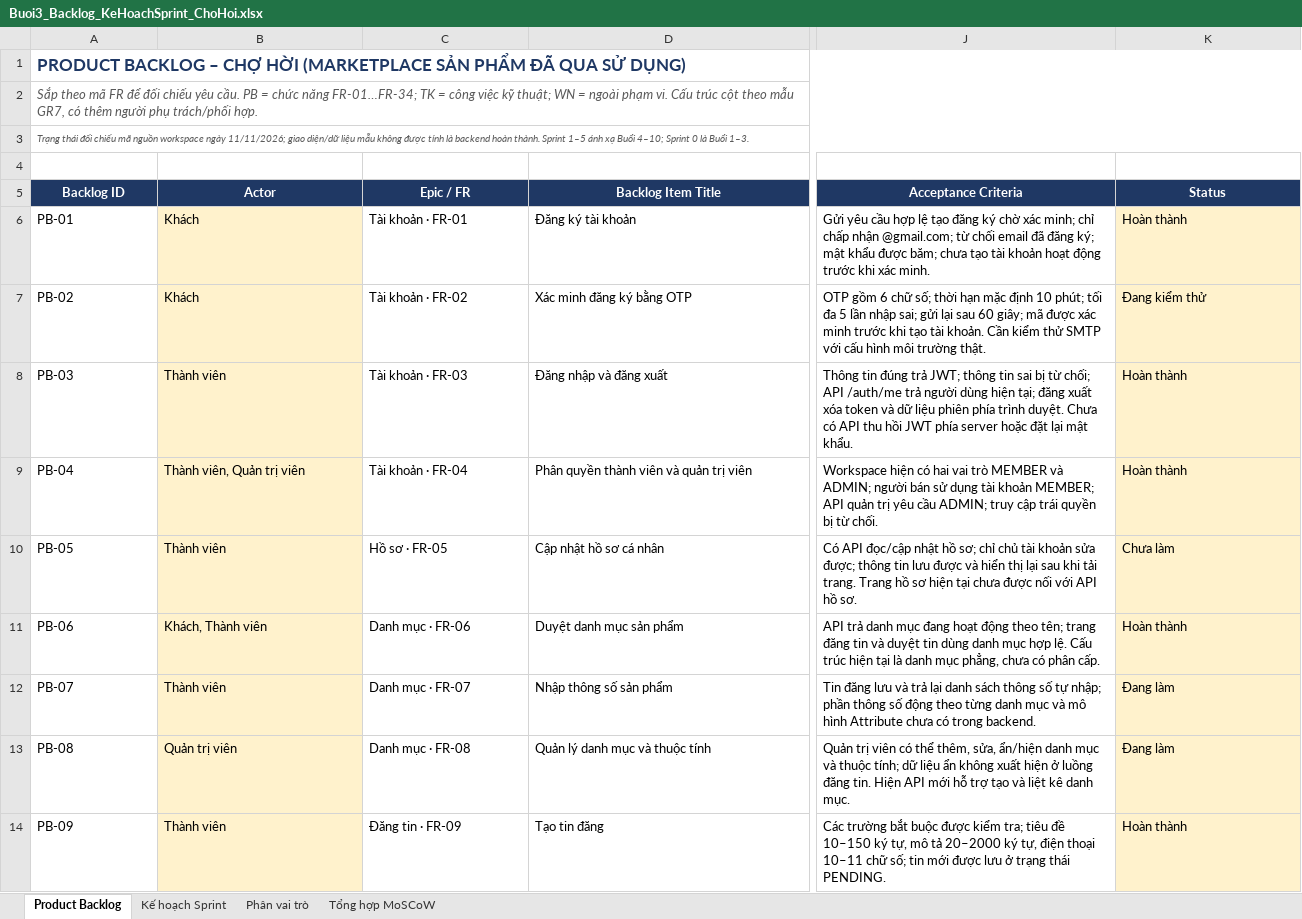
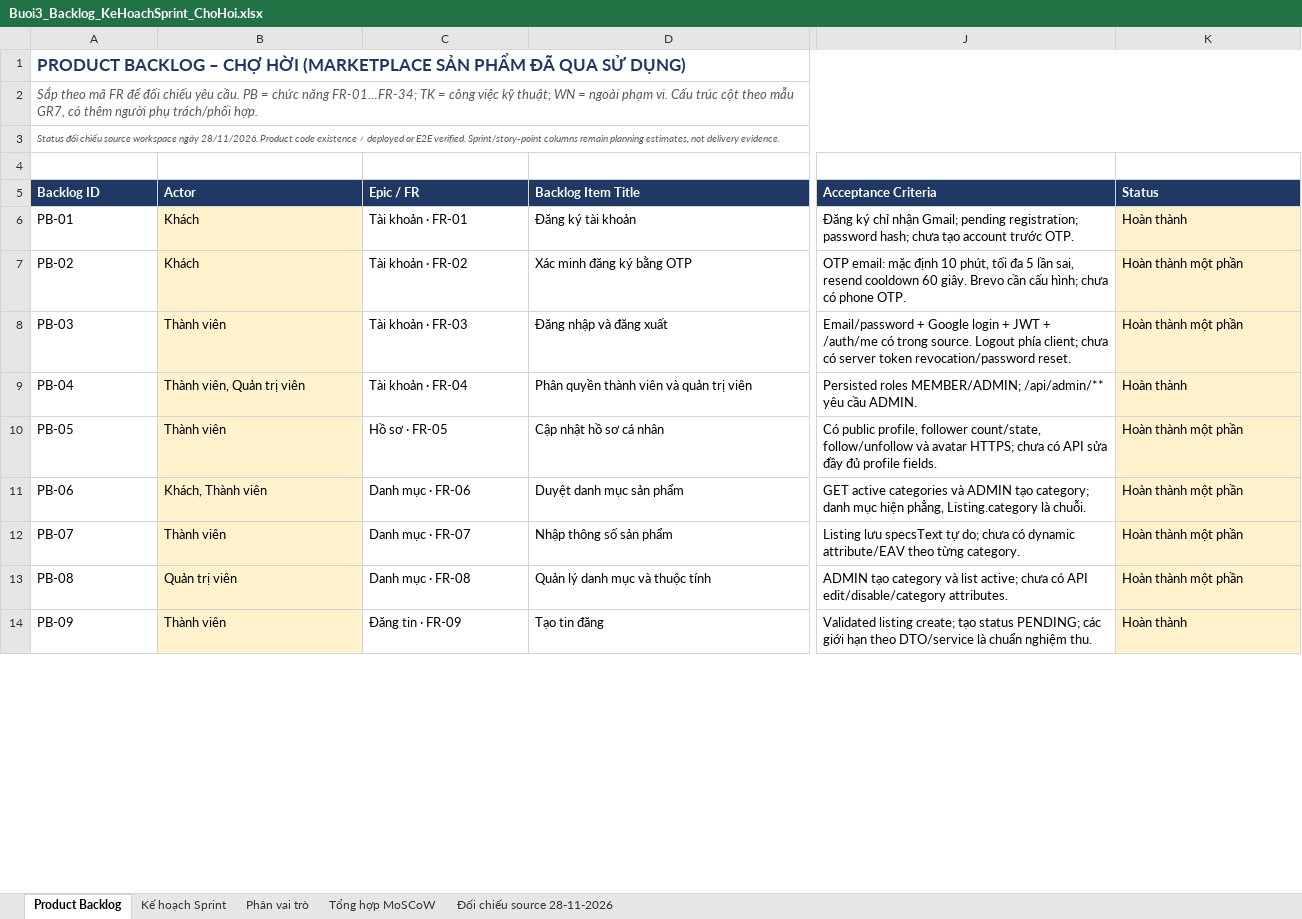
Before and after one commit to long191105/student-parttime-marketplace, an Excel workbook: docs/Buoi3_Backlog_KeHoachSprint_ChoHoi.xlsx, sheet Product Backlog, drawn as a sheet; only a part is shown, gaps mark what is left out; values as stored, in another font and other column widths than the file's, no borders; conditional formats not drawn; the diff covers the shown part only; the diff names each change by its address in the sheet, - before the commit and + after, or states it on an @@ line.

Commit message:
update báo cáo vi phạm và tài liệu docs

```diff
--- a/docs/Buoi3_Backlog_KeHoachSprint_ChoHoi.xlsx (sheet Product Backlog)
+++ b/docs/Buoi3_Backlog_KeHoachSprint_ChoHoi.xlsx (sheet Product Backlog)
+sheet tab: Đối chiếu source 28-11-2026
-A3 (Backlog ID): Trạng thái đối chiếu mã nguồn workspace ngày 11/11/2026; giao diện/dữ liệu mẫu không được tính là backend hoàn thành. Sprint 1–5 ánh xạ Buổi 4–10; Sprint 0 là Buổi 1–3.
+A3 (Backlog ID): Status đối chiếu source workspace ngày 28/11/2026. Product code existence ≠ deployed or E2E verified. Sprint/story-point columns remain planning estimates, not delivery evidence.
-A5:K5 alignment: center
+A5:K5 alignment: left
-J6 (Acceptance Criteria): Gửi yêu cầu hợp lệ tạo đăng ký chờ xác minh; chỉ chấp nhận @gmail.com; từ chối email đã đăng ký; mật khẩu được băm; chưa tạo tài khoản hoạt động trước khi xác minh.
+J6 (Acceptance Criteria): Đăng ký chỉ nhận Gmail; pending registration; password hash; chưa tạo account trước OTP.
-J7 (Acceptance Criteria): OTP gồm 6 chữ số; thời hạn mặc định 10 phút; tối đa 5 lần nhập sai; gửi lại sau 60 giây; mã được xác minh trước khi tạo tài khoản. Cần kiểm thử SMTP với cấu hình môi trường thật.
+J7 (Acceptance Criteria): OTP email: mặc định 10 phút, tối đa 5 lần sai, resend cooldown 60 giây. Brevo cần cấu hình; chưa có phone OTP.
-K7 (Status): Đang kiểm thử
+K7 (Status): Hoàn thành một phần
-J8 (Acceptance Criteria): Thông tin đúng trả JWT; thông tin sai bị từ chối; API /auth/me trả người dùng hiện tại; đăng xuất xóa token và dữ liệu phiên phía trình duyệt. Chưa có API thu hồi JWT phía server hoặc đặt lại mật khẩu.
+J8 (Acceptance Criteria): Email/password + Google login + JWT + /auth/me có trong source. Logout phía client; chưa có server token revocation/password reset.
-K8 (Status): Hoàn thành
+K8 (Status): Hoàn thành một phần
-J9 (Acceptance Criteria): Workspace hiện có hai vai trò MEMBER và ADMIN; người bán sử dụng tài khoản MEMBER; API quản trị yêu cầu ADMIN; truy cập trái quyền bị từ chối.
+J9 (Acceptance Criteria): Persisted roles MEMBER/ADMIN; /api/admin/** yêu cầu ADMIN.
-J10 (Acceptance Criteria): Có API đọc/cập nhật hồ sơ; chỉ chủ tài khoản sửa được; thông tin lưu được và hiển thị lại sau khi tải trang. Trang hồ sơ hiện tại chưa được nối với API hồ sơ.
+J10 (Acceptance Criteria): Có public profile, follower count/state, follow/unfollow và avatar HTTPS; chưa có API sửa đầy đủ profile fields.
-K10 (Status): Chưa làm
+K10 (Status): Hoàn thành một phần
-J11 (Acceptance Criteria): API trả danh mục đang hoạt động theo tên; trang đăng tin và duyệt tin dùng danh mục hợp lệ. Cấu trúc hiện tại là danh mục phẳng, chưa có phân cấp.
+J11 (Acceptance Criteria): GET active categories và ADMIN tạo category; danh mục hiện phẳng, Listing.category là chuỗi.
-K11 (Status): Hoàn thành
+K11 (Status): Hoàn thành một phần
-J12 (Acceptance Criteria): Tin đăng lưu và trả lại danh sách thông số tự nhập; phần thông số động theo từng danh mục và mô hình Attribute chưa có trong backend.
+J12 (Acceptance Criteria): Listing lưu specsText tự do; chưa có dynamic attribute/EAV theo từng category.
-K12:K13 (Status): Đang làm
+K12:K13 (Status): Hoàn thành một phần
-J13 (Acceptance Criteria): Quản trị viên có thể thêm, sửa, ẩn/hiện danh mục và thuộc tính; dữ liệu ẩn không xuất hiện ở luồng đăng tin. Hiện API mới hỗ trợ tạo và liệt kê danh mục.
+J13 (Acceptance Criteria): ADMIN tạo category và list active; chưa có API edit/disable/category attributes.
-J14 (Acceptance Criteria): Các trường bắt buộc được kiểm tra; tiêu đề 10–150 ký tự, mô tả 20–2000 ký tự, điện thoại 10–11 chữ số; tin mới được lưu ở trạng thái PENDING.
+J14 (Acceptance Criteria): Validated listing create; tạo status PENDING; các giới hạn theo DTO/service là chuẩn nghiệm thu.
```
Also changed, not shown: 68 edited cells and cell formats elsewhere in this sheet, sheet Kế hoạch Sprint, sheet Tổng hợp MoSCoW, sheet Phân vai trò, 54 other files.
